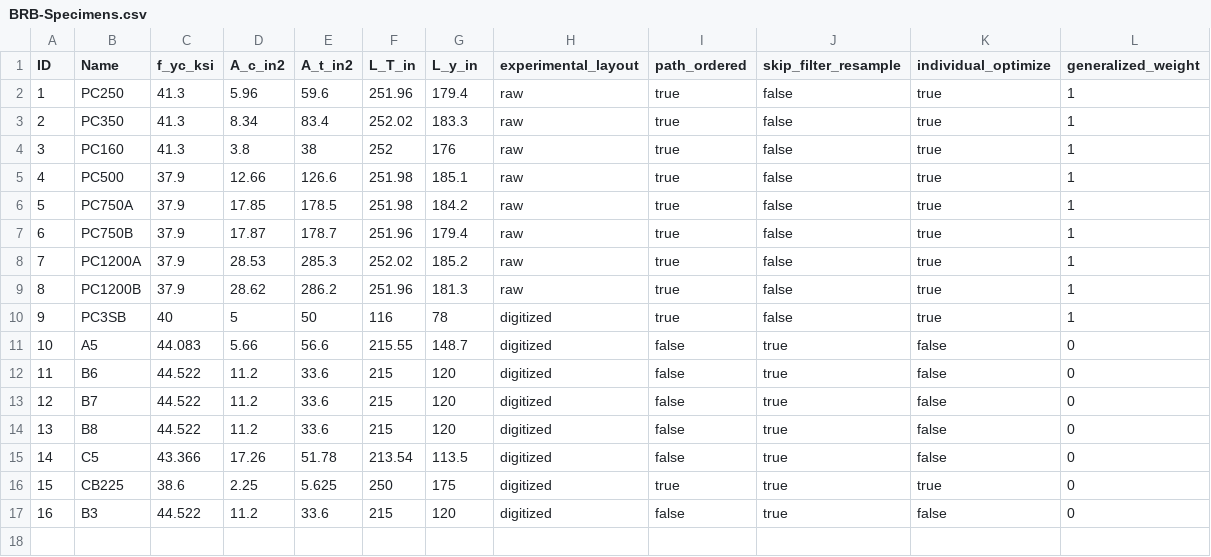
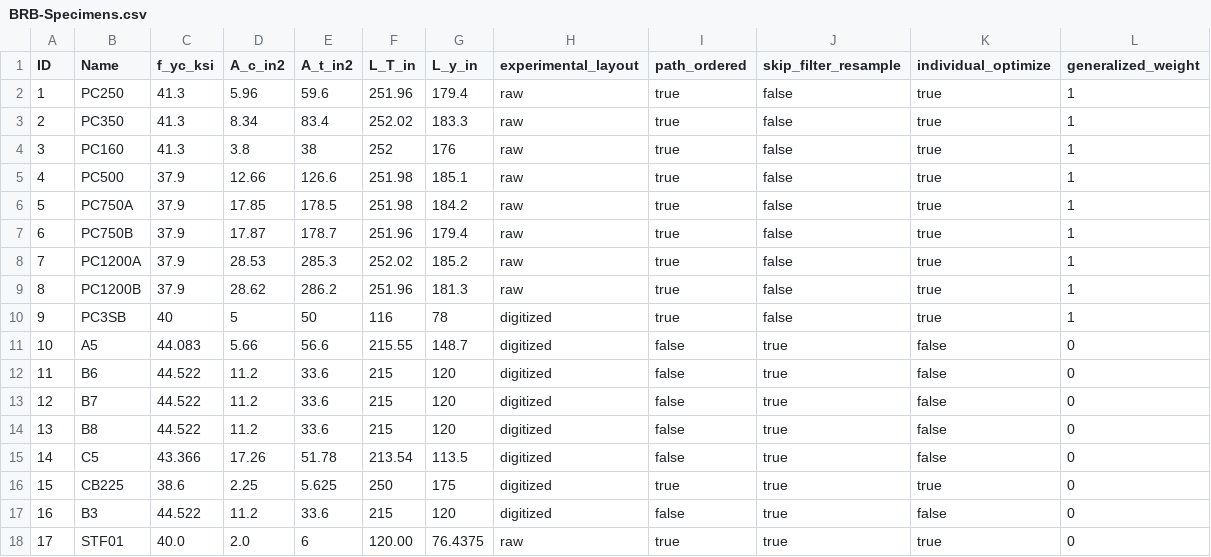
Before and after one commit to gaaraujo/BRB-Calibration, a CSV file: config/calibration/BRB-Specimens.csv, drawn as a sheet.

```diff
--- a/config/calibration/BRB-Specimens.csv
+++ b/config/calibration/BRB-Specimens.csv
@@ -17 +17,2 @@ ID, Name   , f_yc_ksi, A_c_in2, A_t_in2, L_T_in, L_y_in, experimental_layout, pa
 16, B3     ,   44.522,   11.2 ,  33.6  , 215   ,  120  , digitized          , false       , true                , false              ,                  0
+17, STF01  ,   40.0  ,    2.0 ,   6    , 120.00, 76.4375, raw               , true        , true                , true               ,                  0
```
Also changed, not shown: config/calibration/params_limits.csv, config/calibration/set_id_settings.csv, 29 other files.
